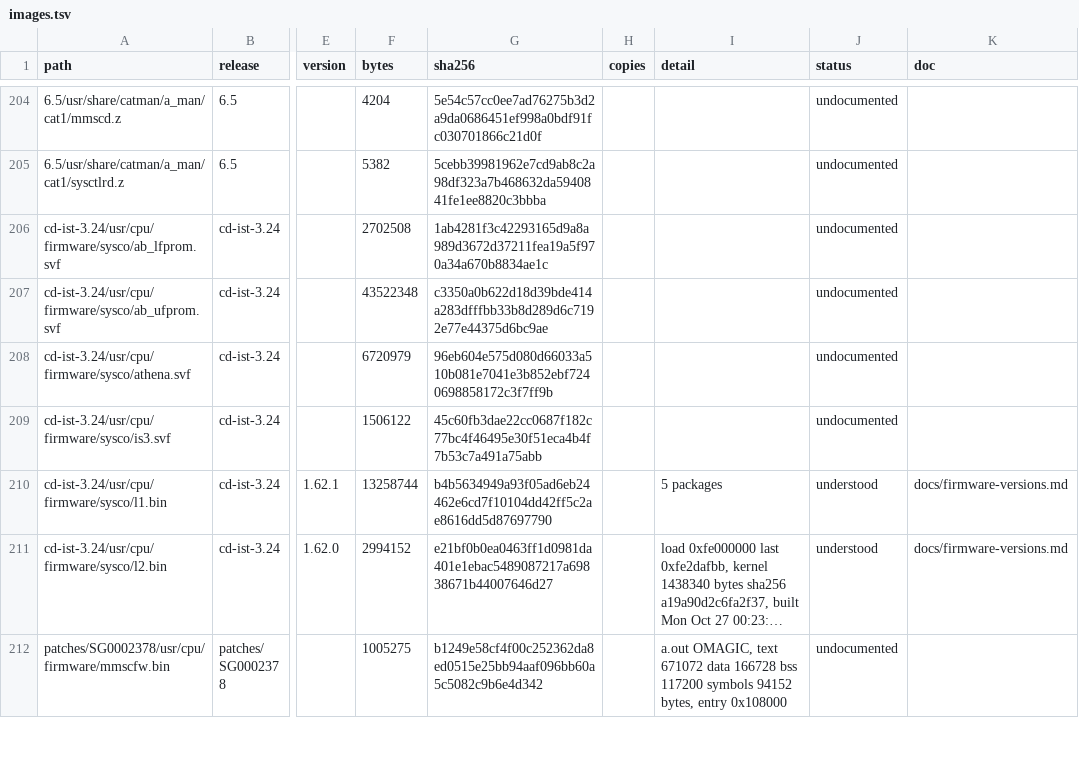
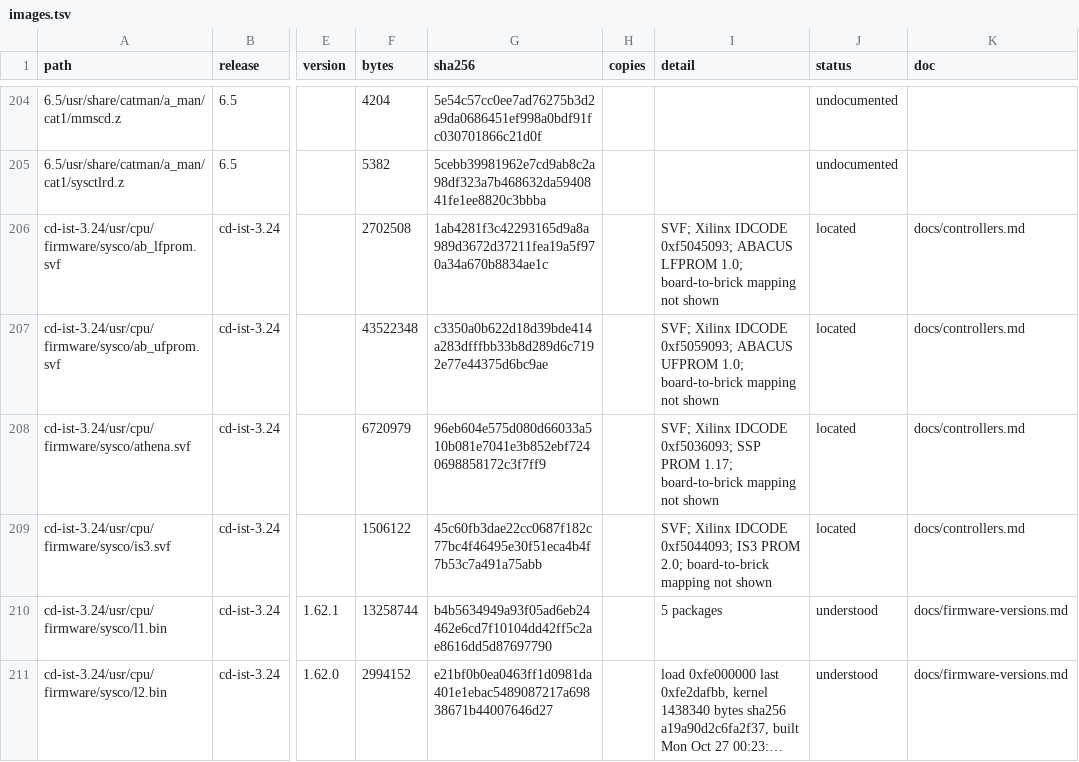
Before and after one commit to jamesbraid/sysco, a TSV file: docs/inventory/images.tsv, drawn as a sheet; only a part is shown, gaps mark what is left out; the shorter side is filled out with more unchanged rows; long unchanged cells end in …; the diff names each change by its address in the sheet, - before the commit and + after, or states it on an @@ line.

Commit message:
docs/controllers: read pbay vectors and CPLD IDs
Record the pbay sparse image layout, 8051-family vector evidence, and direct SFR operands. Identify the four CD-IST files as SVF with their Xilinx IDCODEs and package labels so the inventory no longer leaves those firmware items unread.

```diff
--- a/docs/inventory/images.tsv
+++ b/docs/inventory/images.tsv
-I206 (detail): (empty)
+I206 (detail): SVF; Xilinx IDCODE 0xf5045093; ABACUS LFPROM 1.0; board-to-brick mapping not shown
-J206:J209 (status): undocumented
+J206:J209 (status): located
-K206:K209 (doc): (empty)
+K206:K209 (doc): docs/controllers.md
-I207 (detail): (empty)
+I207 (detail): SVF; Xilinx IDCODE 0xf5059093; ABACUS UFPROM 1.0; board-to-brick mapping not shown
-G208 (sha256): 96eb604e575d080d66033a510b081e7041e3b852ebf7240698858172c3f7ff9b
+G208 (sha256): 96eb604e575d080d66033a510b081e7041e3b852ebf7240698858172c3f7ff9
-I208 (detail): (empty)
+I208 (detail): SVF; Xilinx IDCODE 0xf5036093; SSP PROM 1.17; board-to-brick mapping not shown
-I209 (detail): (empty)
+I209 (detail): SVF; Xilinx IDCODE 0xf5044093; IS3 PROM 2.0; board-to-brick mapping not shown
```
Also changed, not shown: 3 other files.
